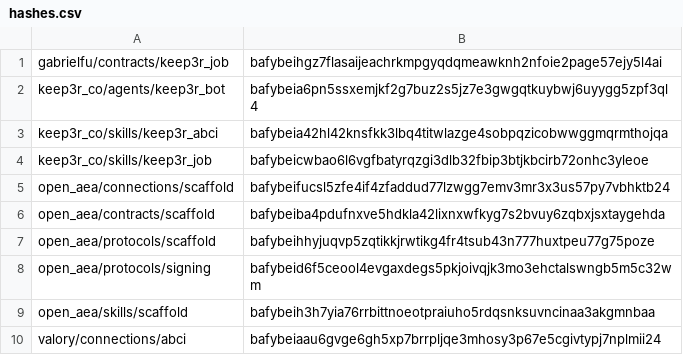
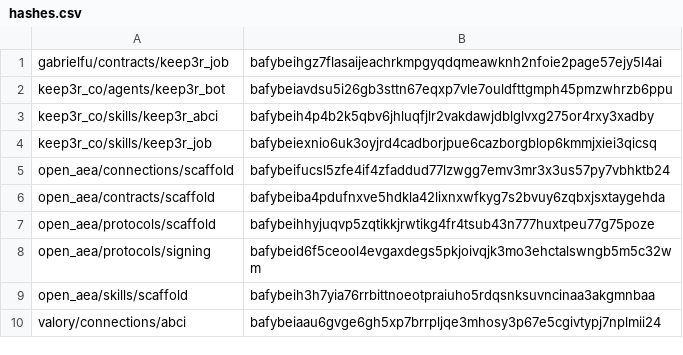
Before and after one commit to valory-xyz/agent-academy-2, a CSV file: packages/hashes.csv, drawn as a sheet; only a part is shown.

```diff
--- a/packages/hashes.csv
+++ b/packages/hashes.csv
@@ -1,5 +1,5 @@
 gabrielfu/contracts/keep3r_job,bafybeihgz7flasaijeachrkmpgyqdqmeawknh2nfoie2page57ejy5l4ai
-keep3r_co/agents/keep3r_bot,bafybeia6pn5ssxemjkf2g7buz2s5jz7e3gwgqtkuybwj6uyygg5zpf3ql4
-keep3r_co/skills/keep3r_abci,bafybeia42hl42knsfkk3lbq4titwlazge4sobpqzicobwwggmqrmthojqa
-keep3r_co/skills/keep3r_job,bafybeicwbao6l6vgfbatyrqzgi3dlb32fbip3btjkbcirb72onhc3yleoe
+keep3r_co/agents/keep3r_bot,bafybeiavdsu5i26gb3sttn67eqxp7vle7ouldfttgmph45pmzwhrzb6ppu
+keep3r_co/skills/keep3r_abci,bafybeih4p4b2k5qbv6jhluqfjlr2vakdawjdblglvxg275or4rxy3xadby
+keep3r_co/skills/keep3r_job,bafybeiexnio6uk3oyjrd4cadborjpue6cazborgblop6kmmjxiei3qicsq
 open_aea/connections/scaffold,bafybeifucsl5zfe4if4zfaddud77lzwgg7emv3mr3x3us57py7vbhktb24
```
Also changed, not shown: 3 other files.
